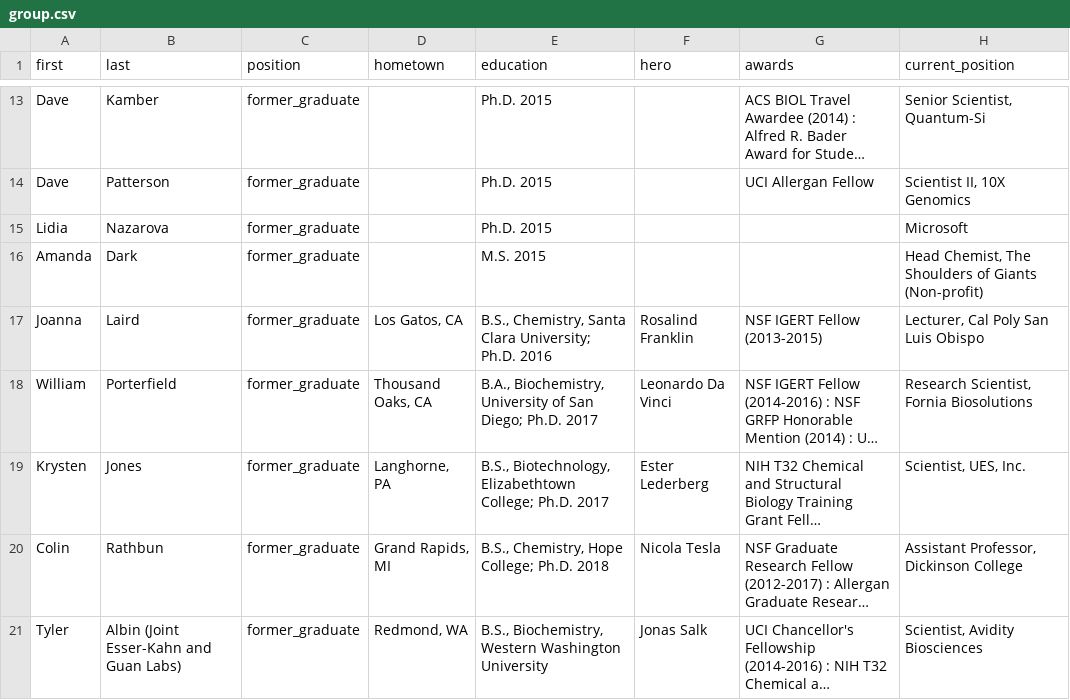
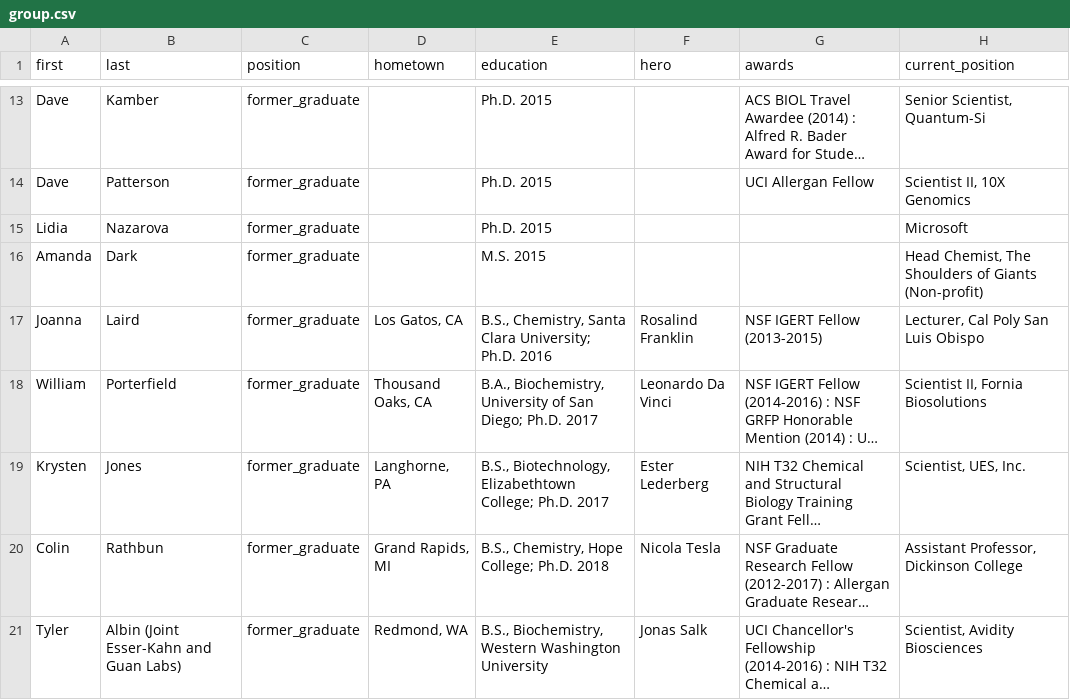
Before and after one commit to c-bun/Prescher-Lab-Site, a CSV file: _data/group.csv, drawn as a sheet; only a part is shown, gaps mark what is left out; long unchanged cells end in …; the diff covers the shown part only; the diff names each change by its address in the sheet, - before the commit and + after, or states it on an @@ line.

```diff
--- a/_data/group.csv
+++ b/_data/group.csv
-H18 (current_position): Research Scientist, Fornia Biosolutions
+H18 (current_position): Scientist II, Fornia Biosolutions
```
Also changed, not shown: 7 edited cells elsewhere in this file, _data/publications.csv, 1 other file.
